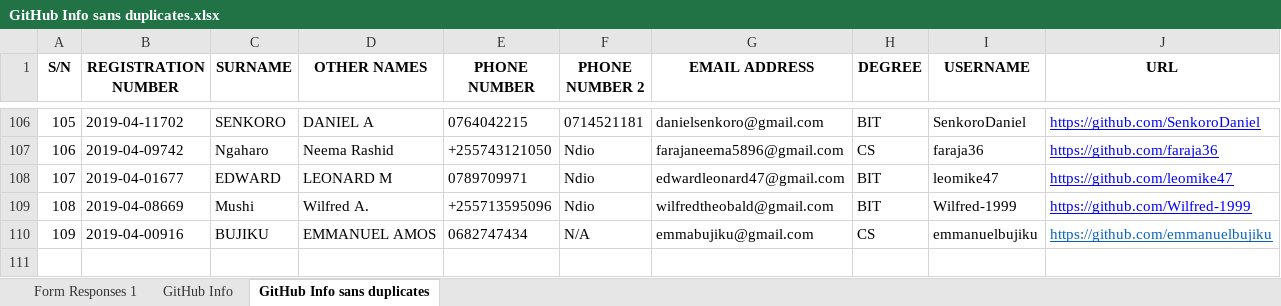
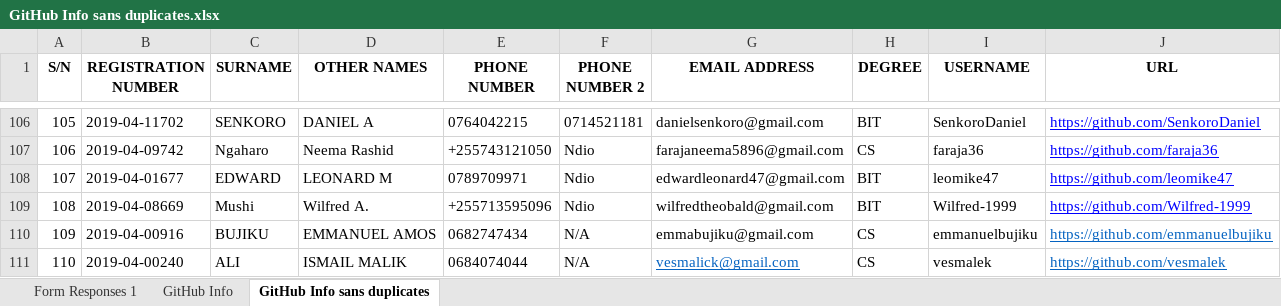
Before and after one commit to jlungo/staffcard, an Excel workbook: CS335/GitHub Info sans duplicates.xlsx, sheet GitHub Info sans duplicates, drawn as a sheet; only a part is shown, gaps mark what is left out; values as stored, in another font and other column widths than the file's, no borders; conditional formats not drawn; the diff names each change by its address in the sheet, - before the commit and + after, or states it on an @@ line.

Commit message:
Added my info

```diff
--- a/CS335/GitHub Info sans duplicates.xlsx (sheet GitHub Info sans duplicates)
+++ b/CS335/GitHub Info sans duplicates.xlsx (sheet GitHub Info sans duplicates)
+row 111: 110 | 2019-04-00240 | ALI | ISMAIL MALIK | 0684074044 | N/A | vesmalick@gmail.com | CS | vesmalek | https://github.com/vesmalek
```
Also changed, not shown: sheet GitHub Info, 1 other file.
